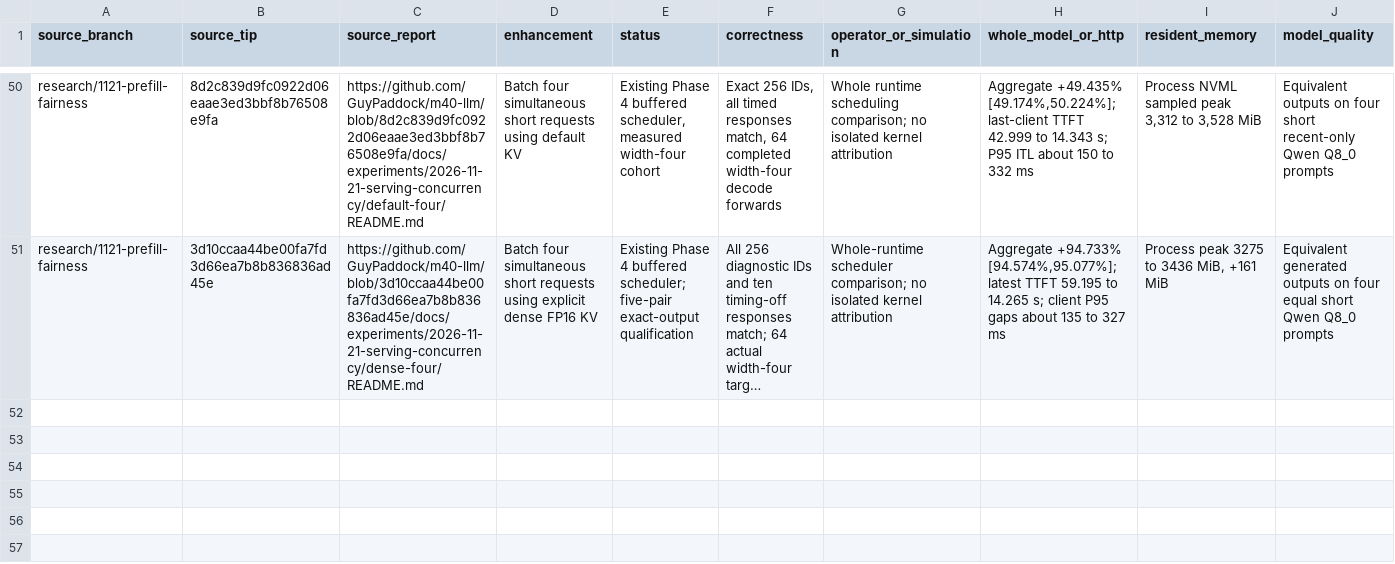
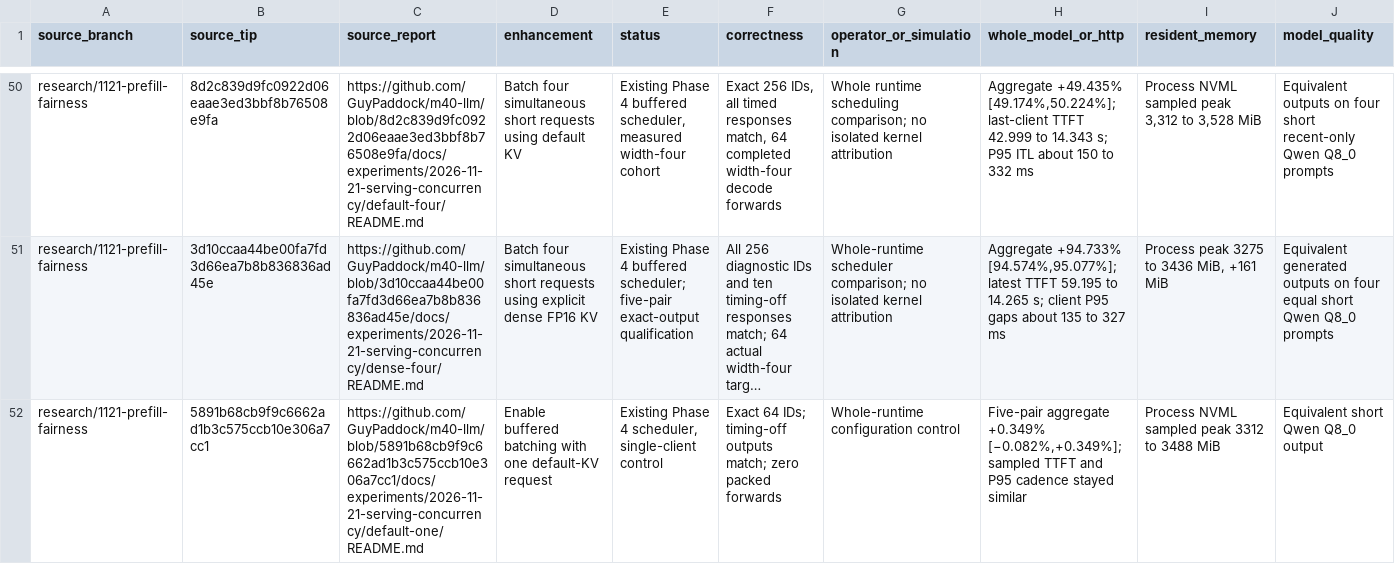
Before and after one commit to GuyPaddock/m40-llm, a TSV file: docs/experiments/2026-11-21-integration/candidates.tsv, drawn as a sheet; only a part is shown, gaps mark what is left out; long unchanged cells end in …; rows hold the shown columns only; the diff names each change by its address in the sheet, - before the commit and + after, or states it on an @@ line.

Commit message:
docs(research): rank single-client batch control
Carry the default-KV control into the serving decision matrix. One client took the exact single-sequence fallback and added sampled residency when batching was enabled.

```diff
--- a/docs/experiments/2026-11-21-integration/candidates.tsv
+++ b/docs/experiments/2026-11-21-integration/candidates.tsv
+row 52: research/1121-prefill-fairness | 5891b68cb9f9c6662ad1b3c575ccb10e306a7cc1 | https://github.com/GuyPaddock/m40-llm/blob/5891b68cb9f9c6662ad1b3c575ccb10e306a7cc1/docs/experiments/2026-11-21-serving-concurrency/default-one/README.md | Enable buffered batching with one default-KV request | Existing Phase 4 scheduler, single-client control | Exact 64 IDs; timing-off outputs match; zero packed forwards | Whole-runtime configuration control | Five-pair aggregate +0.349% [−0.082%,+0.349%]; sampled TTFT and P95 cadence stayed similar | Process NVML sampled peak 3312 to 3488 MiB | Equivalent short Qwen Q8_0 output
```
Also changed, not shown: 1 other file.
